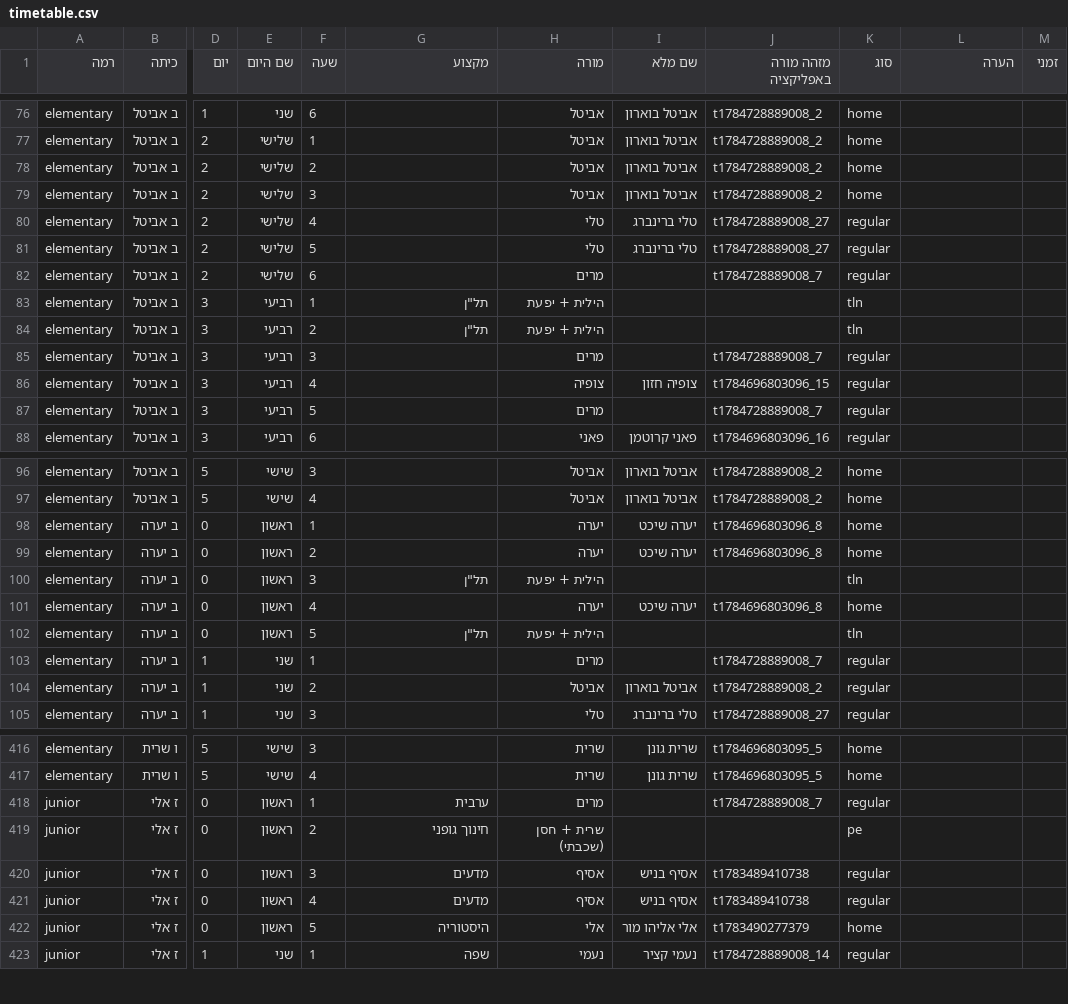
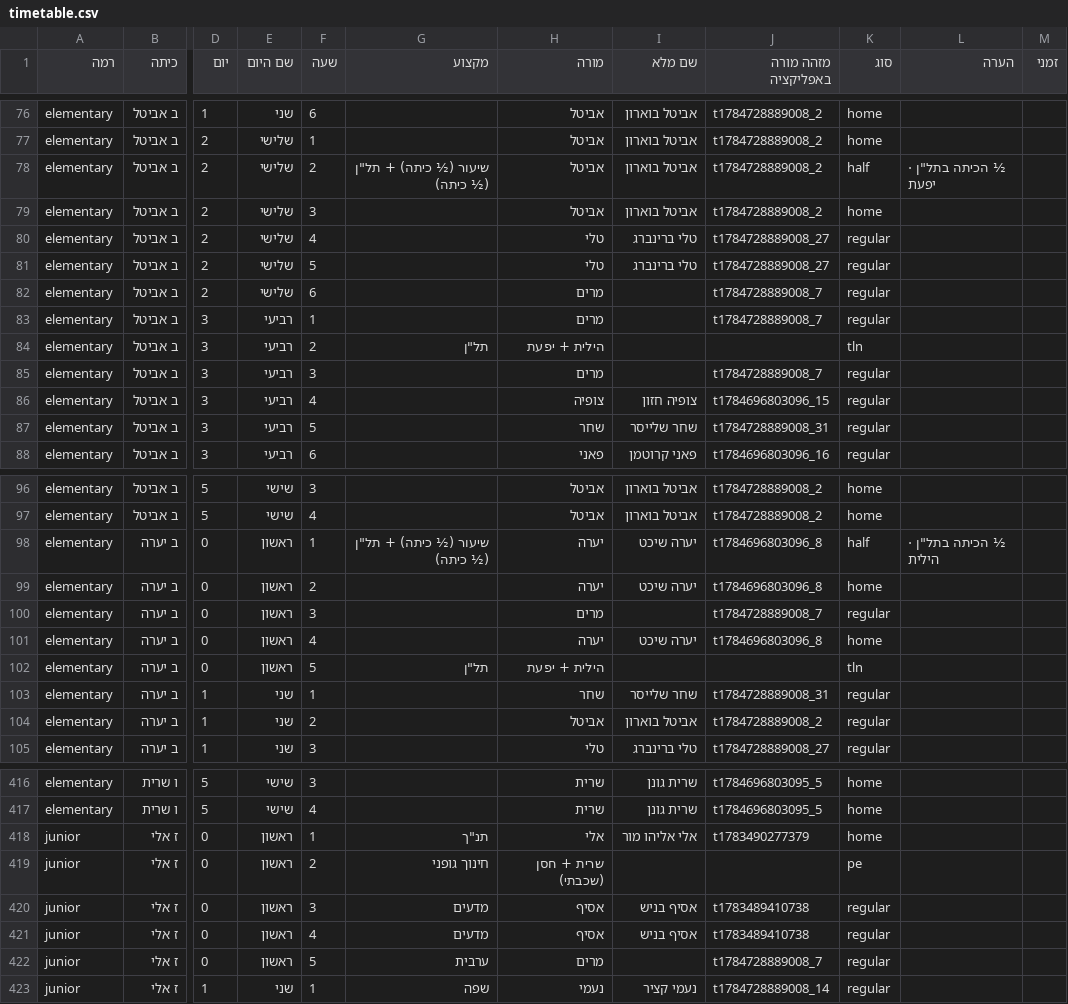
Before and after one commit to asifbenish-tech/gordon-timetable, a CSV file: timetable.csv, drawn as a sheet; only a part is shown, gaps mark what is left out; the diff covers the shown part only; the diff names each change by its address in the sheet, - before the commit and + after, or states it on an @@ line.

```diff
--- a/timetable.csv
+++ b/timetable.csv
-G78 (מקצוע): (empty)
+G78 (מקצוע): שיעור (½ כיתה) + תל"ן (½ כיתה)
-K78 (סוג): home
+K78 (סוג): half
-L78 (הערה): (empty)
+L78 (הערה): ½ הכיתה בתל"ן · יפעת
-G83 (מקצוע): תל"ן
+G83 (מקצוע): (empty)
-H83 (מורה): הילית + יפעת
+H83 (מורה): מרים
-J83 (מזהה מורה באפליקציה): (empty)
+J83 (מזהה מורה באפליקציה): t1784728889008_7
-K83 (סוג): tln
+K83 (סוג): regular
-H87 (מורה): מרים
+H87 (מורה): שחר
-I87 (שם מלא): (empty)
+I87 (שם מלא): שחר שלייסר
-J87 (מזהה מורה באפליקציה): t1784728889008_7
+J87 (מזהה מורה באפליקציה): t1784728889008_31
-G98 (מקצוע): (empty)
+G98 (מקצוע): שיעור (½ כיתה) + תל"ן (½ כיתה)
-K98 (סוג): home
+K98 (סוג): half
-L98 (הערה): (empty)
+L98 (הערה): ½ הכיתה בתל"ן · הילית
-G100 (מקצוע): תל"ן
+G100 (מקצוע): (empty)
-H100 (מורה): הילית + יפעת
+H100 (מורה): מרים
-J100 (מזהה מורה באפליקציה): (empty)
+J100 (מזהה מורה באפליקציה): t1784728889008_7
-K100 (סוג): tln
+K100 (סוג): regular
-H103 (מורה): מרים
+H103 (מורה): שחר
-I103 (שם מלא): (empty)
+I103 (שם מלא): שחר שלייסר
-J103 (מזהה מורה באפליקציה): t1784728889008_7
+J103 (מזהה מורה באפליקציה): t1784728889008_31
-G418 (מקצוע): ערבית
+G418 (מקצוע): תנ"ך
-H418 (מורה): מרים
+H418 (מורה): אלי
-I418 (שם מלא): (empty)
+I418 (שם מלא): אלי אליהו מור
-J418 (מזהה מורה באפליקציה): t1784728889008_7
+J418 (מזהה מורה באפליקציה): t1783490277379
-K418 (סוג): regular
+K418 (סוג): home
-G422 (מקצוע): היסטוריה
+G422 (מקצוע): ערבית
-H422 (מורה): אלי
+H422 (מורה): מרים
-I422 (שם מלא): אלי אליהו מור
+I422 (שם מלא): (empty)
-J422 (מזהה מורה באפליקציה): t1783490277379
+J422 (מזהה מורה באפליקציה): t1784728889008_7
-K422 (סוג): home
+K422 (סוג): regular
```
Also changed, not shown: 2 added rows, 2 removed rows and 118 edited cells elsewhere in this file, 15 other files.
